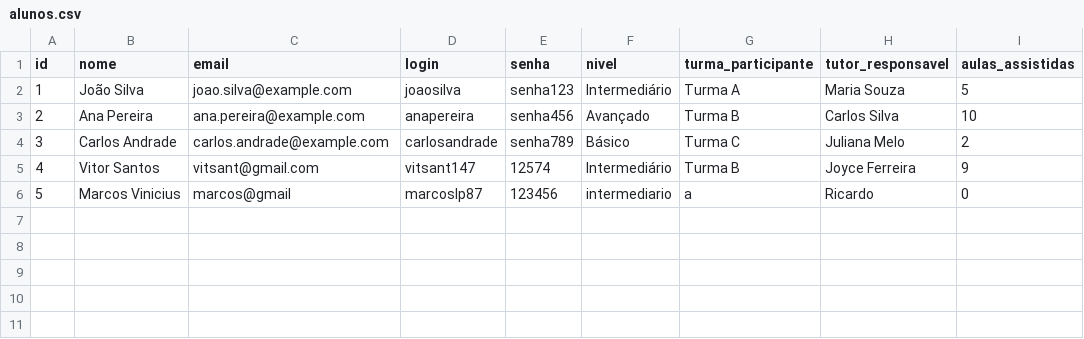
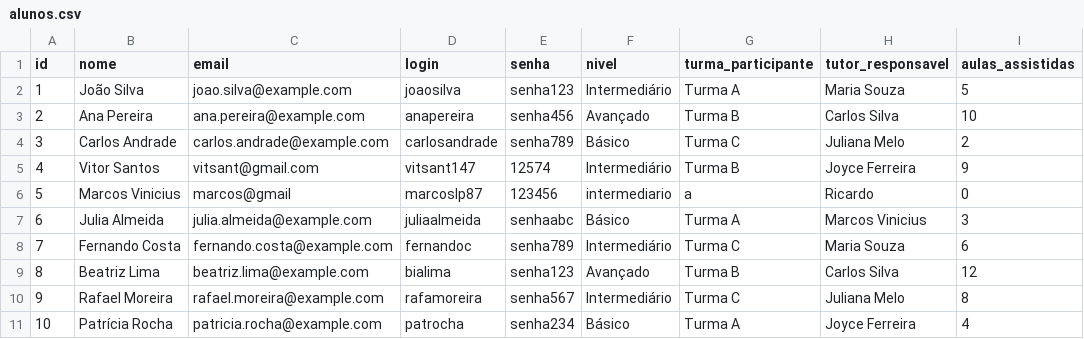
Before and after one commit to AirtonDoug/tutor-idiomas, a CSV file: alunos.csv, drawn as a sheet.

```diff
--- a/alunos.csv
+++ b/alunos.csv
@@ -6 +6,6 @@ id,nome,email,login,senha,nivel,turma_participante,tutor_responsavel,aulas_assis
 5,Marcos Vinicius,marcos@gmail,marcoslp87,123456,intermediario,a,Ricardo,0
+6,Julia Almeida,julia.almeida@example.com,juliaalmeida,senhaabc,Básico,Turma A,Marcos Vinicius,3
+7,Fernando Costa,fernando.costa@example.com,fernandoc,senha789,Intermediário,Turma C,Maria Souza,6
+8,Beatriz Lima,beatriz.lima@example.com,bialima,senha123,Avançado,Turma B,Carlos Silva,12
+9,Rafael Moreira,rafael.moreira@example.com,rafamoreira,senha567,Intermediário,Turma C,Juliana Melo,8
+10,Patrícia Rocha,patricia.rocha@example.com,patrocha,senha234,Básico,Turma A,Joyce Ferreira,4
```
Also changed, not shown: 5 other files.
